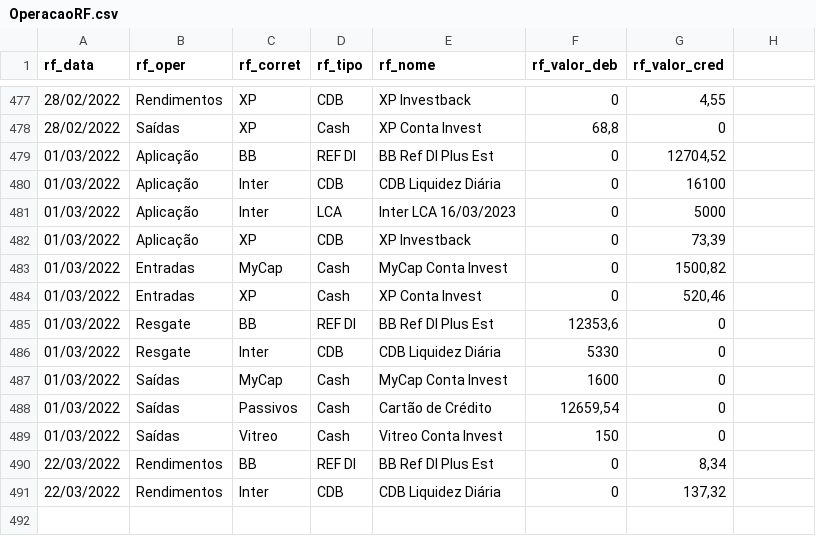
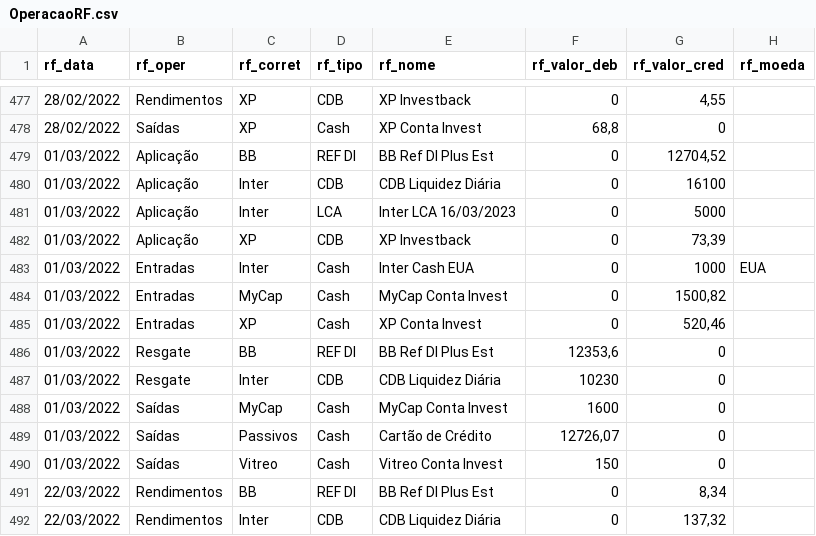
Before and after one commit to renatosts/sql_test, a CSV file: CSV/OperacaoRF.csv, drawn as a sheet; only a part is shown, gaps mark what is left out; addresses are those after the commit; the diff names each change by its address in the sheet, - before the commit and + after, or states it on an @@ line.

```diff
--- a/CSV/OperacaoRF.csv
+++ b/CSV/OperacaoRF.csv
-H1: (empty)
+H1: rf_moeda
+row 483: 01/03/2022 | Entradas | Inter | Cash | Inter Cash EUA | 0 | 1000 | EUA
-F487 (rf_valor_deb): 5330
+F487 (rf_valor_deb): 10230
-F489 (rf_valor_deb): 12659,54
+F489 (rf_valor_deb): 12726,07
```
Also changed, not shown: CSV/Investimento.csv.
